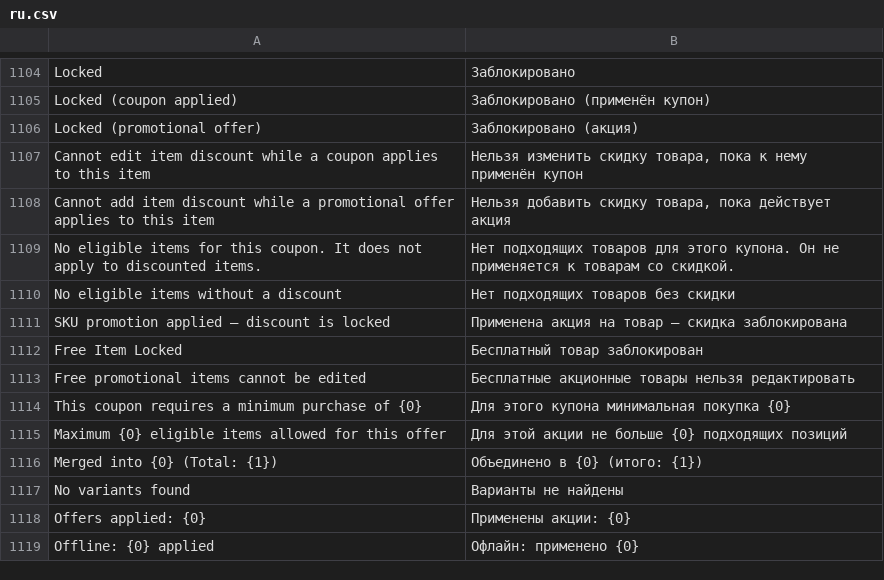
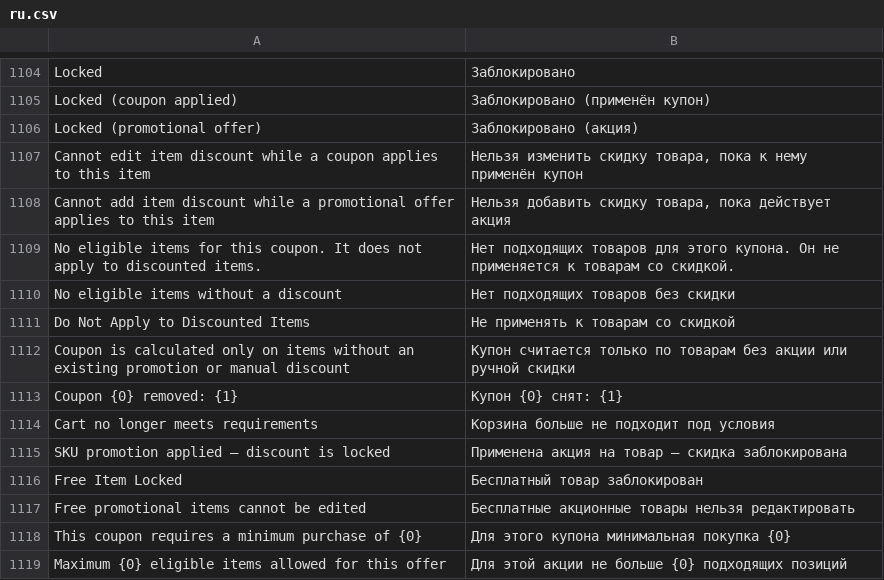
Before and after one commit to evghenin/POSNext, a CSV file: pos_next/translations/ru.csv, drawn as a sheet; only a part is shown, gaps mark what is left out; the shorter side is filled out with more unchanged rows.

```diff
--- a/pos_next/translations/ru.csv
+++ b/pos_next/translations/ru.csv
@@ -1110,2 +1110,6 @@
 "No eligible items without a discount","Нет подходящих товаров без скидки",""
+"Do Not Apply to Discounted Items","Не применять к товарам со скидкой",""
+"Coupon is calculated only on items without an existing promotion or manual discount","Купон считается только по товарам без акции или ручной скидки",""
+"Coupon {0} removed: {1}","Купон {0} снят: {1}",""
+"Cart no longer meets requirements","Корзина больше не подходит под условия",""
 "SKU promotion applied — discount is locked","Применена акция на товар — скидка заблокирована",""
```
Also changed, not shown: pos_next/translations/ro.csv.
